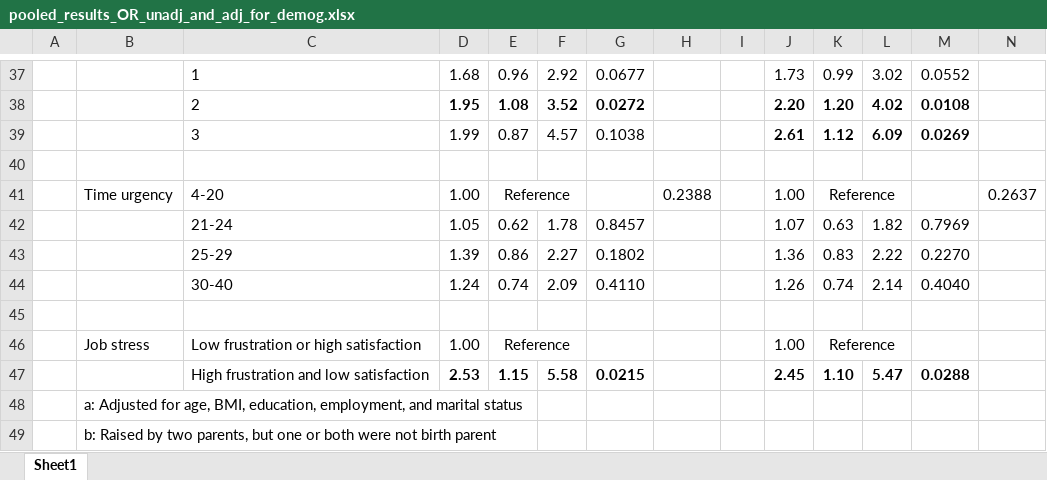
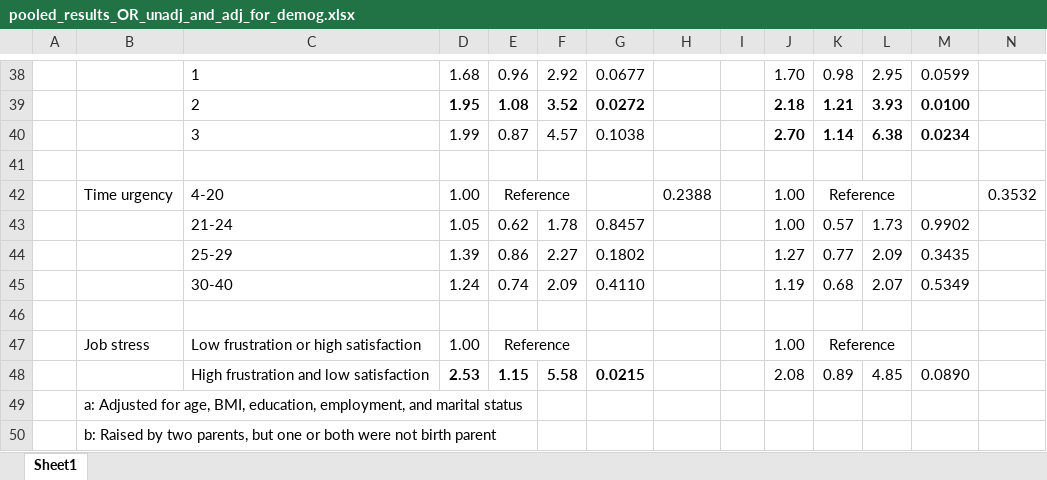
Before and after one commit to keijioda/ahs_fibromyalgia, an Excel workbook: results/pooled_results_OR_unadj_and_adj_for_demog.xlsx, sheet Sheet1, drawn as a sheet; only a part is shown, gaps mark what is left out; values as stored, in another font and other column widths than the file's, no borders; addresses are those after the commit; the diff covers the shown part only; the diff names each change by its address in the sheet, - before the commit and + after, or states it on an @@ line.

```diff
--- a/results/pooled_results_OR_unadj_and_adj_for_demog.xlsx (sheet Sheet1)
+++ b/results/pooled_results_OR_unadj_and_adj_for_demog.xlsx (sheet Sheet1)
-J38: 1.73
+J38: 1.70
-K38: 0.99
+K38: 0.98
-L38: 3.02
+L38: 2.95
-M38: 0.0552
+M38: 0.0599
-J39: 2.20
+J39: 2.18
-K39: 1.20
+K39: 1.21
-L39: 4.02
+L39: 3.93
-M39: 0.0108
+M39: 0.0100
-J40: 2.61
+J40: 2.70
-K40: 1.12
+K40: 1.14
-L40: 6.09
+L40: 6.38
-M40: 0.0269
+M40: 0.0234
-N42: 0.2637
+N42: 0.3532
-J43: 1.07
+J43: 1.00
-K43: 0.63
+K43: 0.57
-L43: 1.82
+L43: 1.73
-M43: 0.7969
+M43: 0.9902
-J44: 1.36
+J44: 1.27
-K44: 0.83
+K44: 0.77
-L44: 2.22
+L44: 2.09
-M44: 0.2270
+M44: 0.3435
-J45: 1.26
+J45: 1.19
-K45: 0.74
+K45: 0.68
-L45: 2.14
+L45: 2.07
-M45: 0.4040
+M45: 0.5349
-J48: 2.45
+J48: 2.08
-J48:M48 bold: on
+J48:M48 bold: off
-K48: 1.10
+K48: 0.89
-L48: 5.47
+L48: 4.85
-M48: 0.0288
+M48: 0.0890
```
Also changed, not shown: 4 added rows, 3 removed rows, 52 edited cells, cell formats and merged cells elsewhere in this sheet, results/pooled_results_OR_multi_exposure_models_cold_mother.xlsx, results/pooled_results_OR_multi_exposure_models_cold_parent.xlsx, 21 other files.
